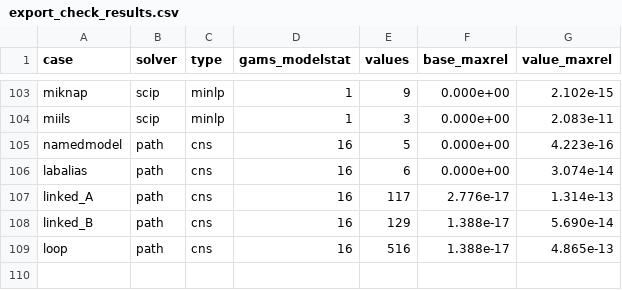
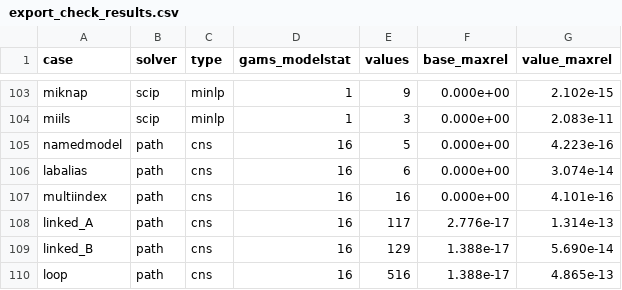
Before and after one commit to Mustapha-Wasseja/cge-stata, a CSV file: tools/gams/export_check_results.csv, drawn as a sheet; only a part is shown, gaps mark what is left out; the diff names each change by its address in the sheet, - before the commit and + after, or states it on an @@ line.

Commit message:
Three or more indexes for sets, parameters, variables and equations (version 0.25.0)
- NAME(i,j,k) in cge_parameter, cge_variable and cge_equation, with any
  number of indexes. A symbol over S1, S2, ..., Sn is laid out as rows of S1
  and columns of the product of the later sets, whose labels are their
  labels joined by periods, so that results, files and GAMS labels written
  for two indexes hold.
- Sums over tuples of indexes, sum((i,j,k), e), and over sets of tuples,
  cge_set m(i,j,k) = p1.q1.r1 ..., with sum(m(i,j,k), e) and the condition
  m(i,j,k); ord() of each index of a domain.
- values(e1.e2.e3:#), from() in long form with one label variable per index,
  and elements e1.e2.e3 in cge_shock, cge_bound and the results.
- GAMS declares the symbols over (AC, AC, AC) and (*, *, *).
- Tests against closed forms and enumeration (tests/test_multiindex.do);
  export case multiindex, 4.1e-16 from GAMS.

```diff
--- a/tools/gams/export_check_results.csv
+++ b/tools/gams/export_check_results.csv
+row 107: multiindex | path | cns | 16 | 16 | 0.000e+00 | 4.101e-16
```
Also changed, not shown: 18 other files.
